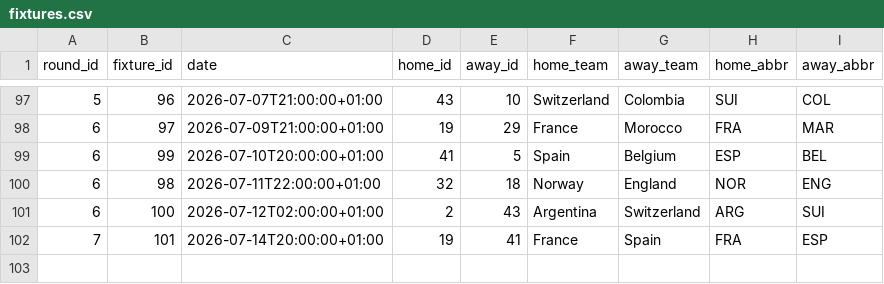
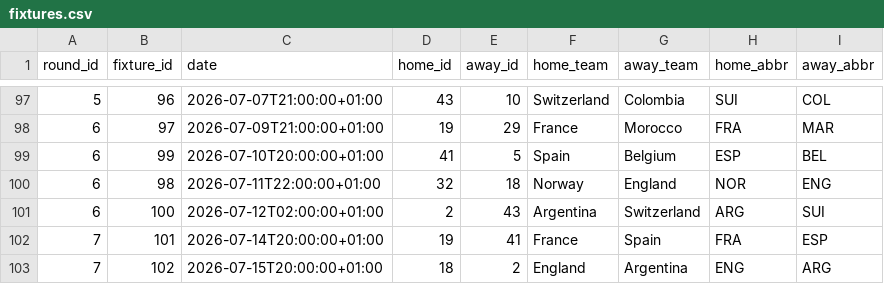
Before and after one commit to skyefung02/world-cup-fantasy-2026, a CSV file: data/processed/fixtures.csv, drawn as a sheet; only a part is shown, gaps mark what is left out; the diff names each change by its address in the sheet, - before the commit and + after, or states it on an @@ line.

```diff
--- a/data/processed/fixtures.csv
+++ b/data/processed/fixtures.csv
+row 103: 7 | 102 | 2026-07-15T20:00:00+01:00 | 18 | 2 | England | Argentina | ENG | ARG
```
Also changed, not shown: data/elo_wc_adjusted.csv, data/knockout_fixtures.csv, 6 other files.
